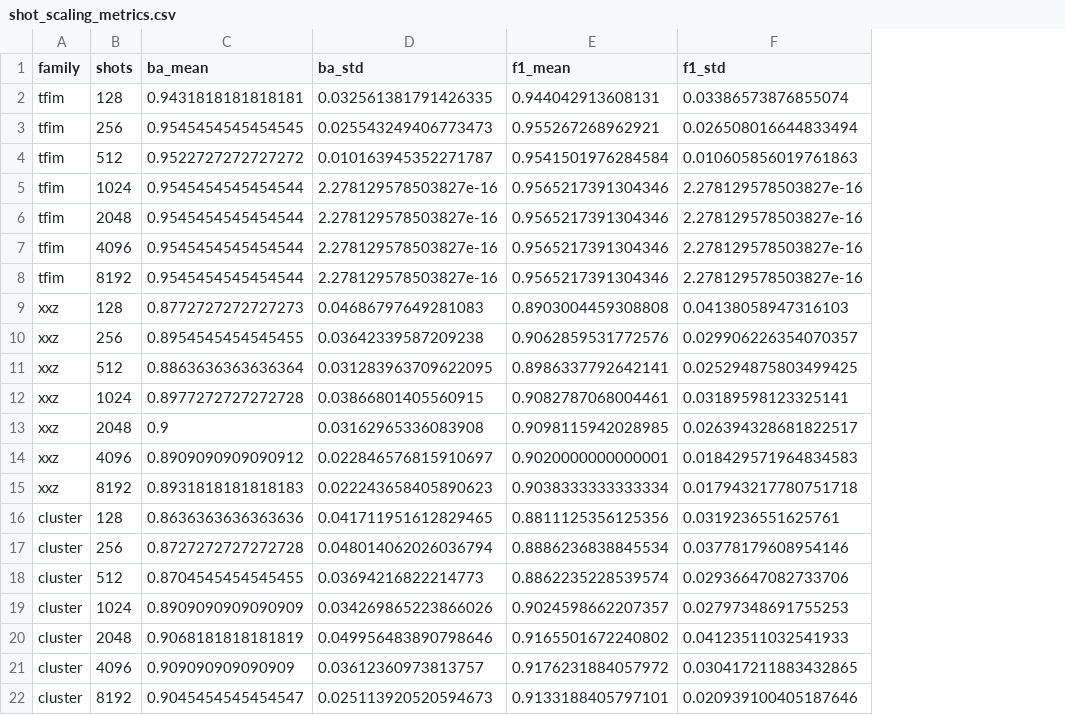
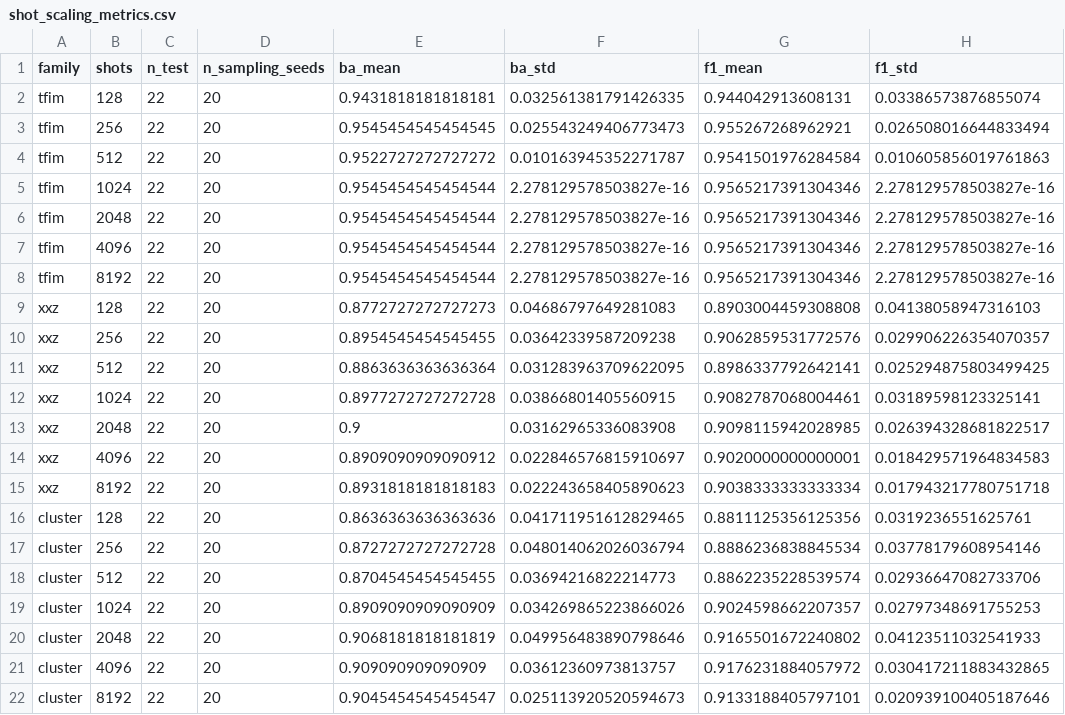
Before and after one commit to Nox-eturnus/Projects, a CSV file: noise-robust-qcnn-phase-classification/results/finite_shots/shot_scaling_metrics.csv, drawn as a sheet; only a part is shown; the diff names each change by its address in the sheet, - before the commit and + after, or states it on an @@ line.

```diff
--- a/noise-robust-qcnn-phase-classification/results/finite_shots/shot_scaling_metrics.csv
+++ b/noise-robust-qcnn-phase-classification/results/finite_shots/shot_scaling_metrics.csv
+column C (n_test), rows 2-22: all 22
+column D (n_sampling_seeds), rows 2-22: all 20
```
Also changed, not shown: noise-robust-qcnn-phase-classification/results/ablations/ablation_and_controls_summary.csv, noise-robust-qcnn-phase-classification/results/finite_shots/budget_matched_comparison.csv, 29 other files.
